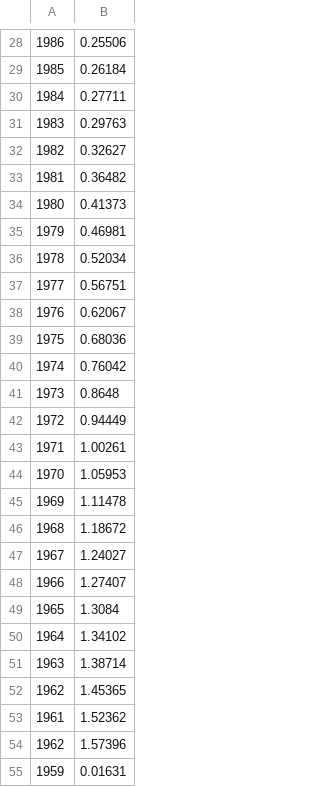
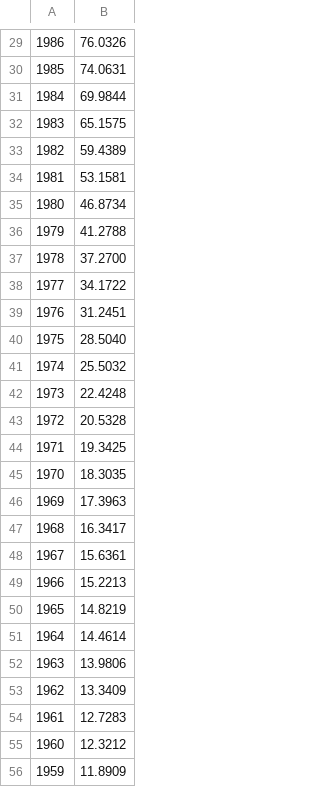
Before and after one commit to corenting/InflationCalculator, a CSV file: app/src/main/res/raw/converter_values.csv, drawn as a sheet; only a part is shown, gaps mark what is left out; the diff covers the shown part only.

```diff
--- a/app/src/main/res/raw/converter_values.csv
+++ b/app/src/main/res/raw/converter_values.csv
@@ -28,28 +29,28 @@
-1986;0.25506
-1985;0.26184
-1984;0.27711
-1983;0.29763
-1982;0.32627
-1981;0.36482
-1980;0.41373
-1979;0.46981
-1978;0.52034
-1977;0.56751
-1976;0.62067
-1975;0.68036
-1974;0.76042
-1973;0.8648
-1972;0.94449
-1971;1.00261
-1970;1.05953
-1969;1.11478
-1968;1.18672
-1967;1.24027
-1966;1.27407
-1965;1.3084
-1964;1.34102
-1963;1.38714
-1962;1.45365
-1961;1.52362
-1962;1.57396
-1959;0.01631
+1986;76.0326
+1985;74.0631
+1984;69.9844
+1983;65.1575
+1982;59.4389
+1981;53.1581
+1980;46.8734
+1979;41.2788
+1978;37.2700
+1977;34.1722
+1976;31.2451
+1975;28.5040
+1974;25.5032
+1973;22.4248
+1972;20.5328
+1971;19.3425
+1970;18.3035
+1969;17.3963
+1968;16.3417
+1967;15.6361
+1966;15.2213
+1965;14.8219
+1964;14.4614
+1963;13.9806
+1962;13.3409
+1961;12.7283
+1960;12.3212
+1959;11.8909
```
Also changed, not shown: 1 added row, 1 removed row and 85 edited cells elsewhere in this file, 15 other files.
